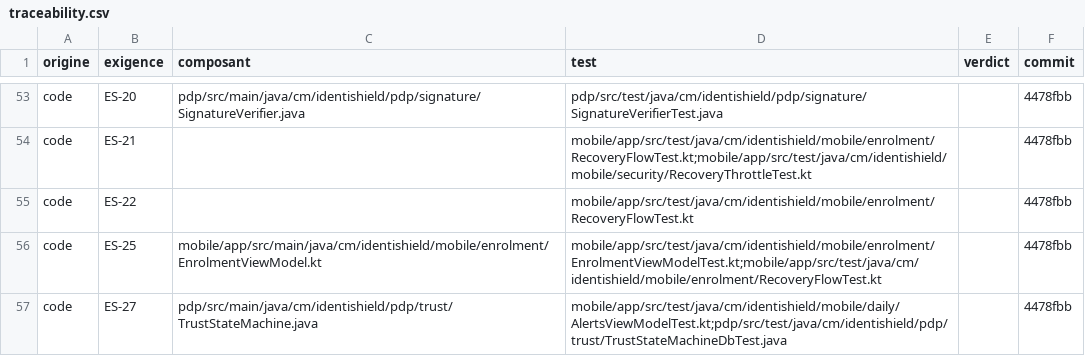
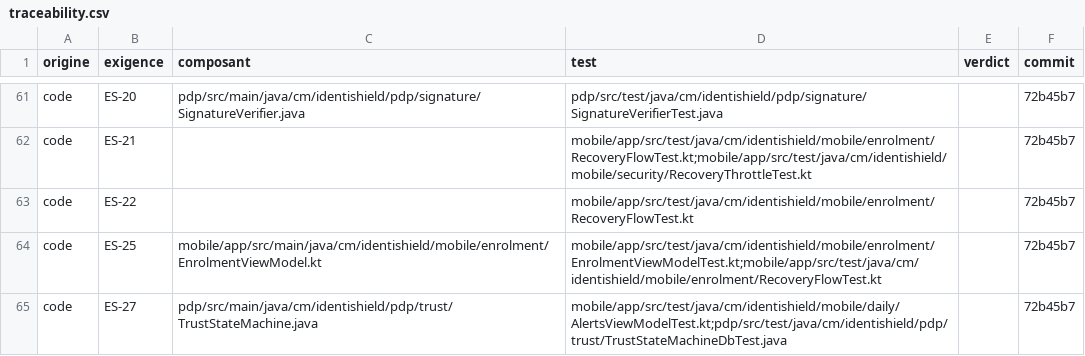
Before and after one commit to kateyvana/Identishield-CM, a CSV file: docs/traceability.csv, drawn as a sheet; only a part is shown, gaps mark what is left out; addresses are those after the commit; the diff covers the shown part only; the diff names each change by its address in the sheet, - before the commit and + after, or states it on an @@ line.

```diff
--- a/docs/traceability.csv
+++ b/docs/traceability.csv
-F61:F65 (commit): 4478fbb
+F61:F65 (commit): 72b45b7
```
Also changed, not shown: 8 added rows and 46 edited cells elsewhere in this file, 18 other files.
